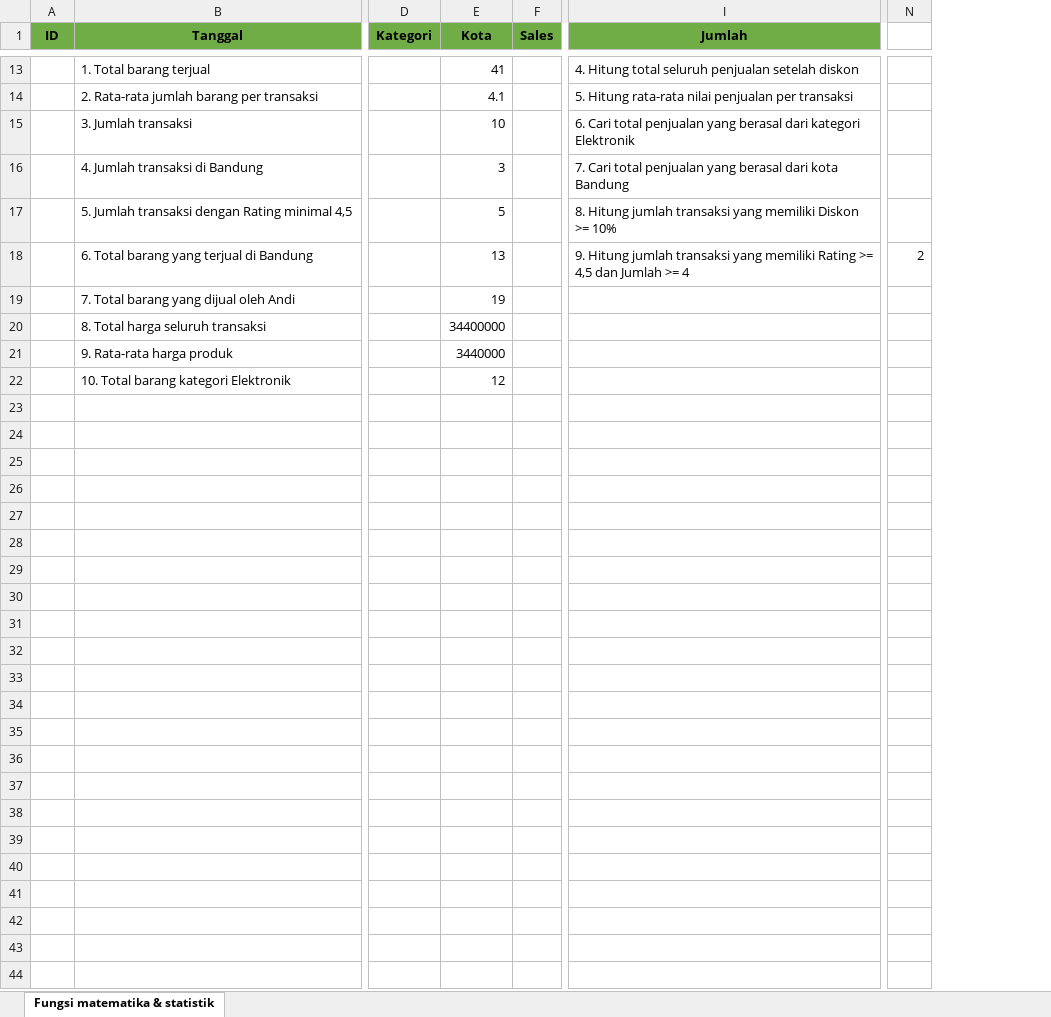
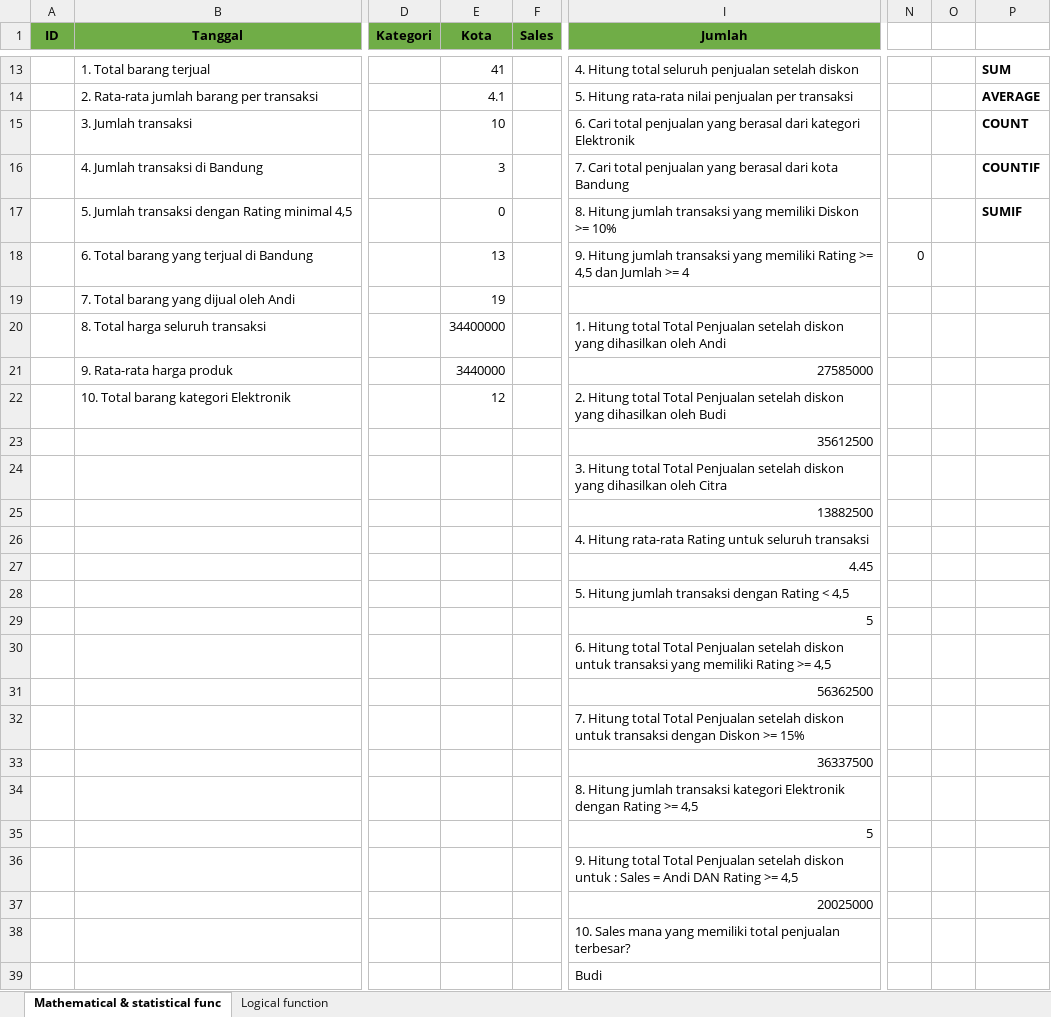
Before and after one commit to samueltbn27/data-analyst-learning, an Excel workbook: EXCEL/Basic Formulas & Functions.xlsx, sheet Mathematical & statistical func, drawn as a sheet; only a part is shown, gaps mark what is left out; values as stored, in another font and other column widths than the file's, no borders; removed rows and columns are numbered as before the commit, all else as after; rows hold the shown columns only; the diff covers the shown part only; the diff names each change by its address in the sheet, - before the commit and + after, or states it on an @@ line.

Commit message:
Implementasi rumus SUM, AVERAGE, COUNTIF, SUMIF dan fungsi IF, AND, OR

```diff
--- a/EXCEL/Basic Formulas & Functions.xlsx (sheet Mathematical & statistical func)
+++ b/EXCEL/Basic Formulas & Functions.xlsx (sheet Mathematical & statistical func)
-sheet tab: Fungsi matematika & statistik
+sheet tab: Mathematical & statistical func
+sheet tab: Logical function
-column N, row 18: 2
+column N, row 18: 0
+column O, empty
+column P, rows 13-17: SUM | AVERAGE | COUNT | COUNTIF | SUMIF
-E17 (Kota): 5
+E17 (Kota): 0
-I20 (Jumlah): (empty)
+I20 (Jumlah): 1. Hitung total Total Penjualan setelah diskon yang dihasilkan oleh Andi
-I21 (Jumlah): (empty)
+I21 (Jumlah): 27585000
-I22 (Jumlah): (empty)
+I22 (Jumlah): 2. Hitung total Total Penjualan setelah diskon yang dihasilkan oleh Budi
+row 23:  |  |  |  |  | 35612500
+row 24:  |  |  |  |  | 3. Hitung total Total Penjualan setelah diskon yang dihasilkan oleh Citra
+row 25:  |  |  |  |  | 13882500
+row 26:  |  |  |  |  | 4. Hitung rata-rata Rating untuk seluruh transaksi
+row 27:  |  |  |  |  | 4.45
+row 28:  |  |  |  |  | 5. Hitung jumlah transaksi dengan Rating < 4,5
+row 29:  |  |  |  |  | 5
+row 30:  |  |  |  |  | 6. Hitung total Total Penjualan setelah diskon untuk transaksi yang memiliki Rating >= 4,5
+row 31:  |  |  |  |  | 56362500
+row 32:  |  |  |  |  | 7. Hitung total Total Penjualan setelah diskon untuk transaksi dengan Diskon >= 15%
+row 33:  |  |  |  |  | 36337500
+row 34:  |  |  |  |  | 8. Hitung jumlah transaksi kategori Elektronik dengan Rating >= 4,5
+row 35:  |  |  |  |  | 5
+row 36:  |  |  |  |  | 9. Hitung total Total Penjualan setelah diskon untuk : Sales = Andi DAN Rating >= 4,5
+row 37:  |  |  |  |  | 20025000
+row 38:  |  |  |  |  | 10. Sales mana yang memiliki total penjualan terbesar?
+row 39:  |  |  |  |  | Budi
```
Also changed, not shown: 1 edited cell elsewhere in this sheet.
